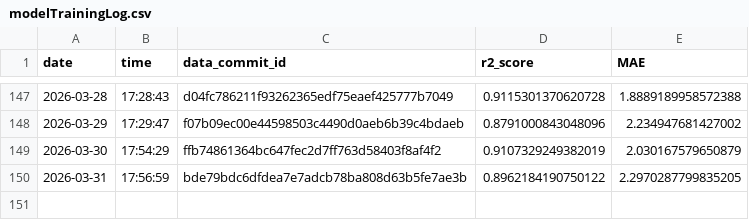
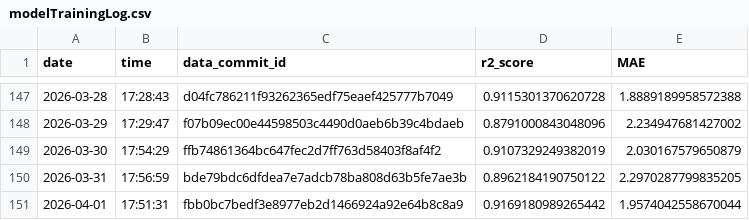
Before and after one commit to Markus-Ehrlich/MLGS, a CSV file: logs/modelTrainingLog.csv, drawn as a sheet; only a part is shown, gaps mark what is left out.

```diff
--- a/logs/modelTrainingLog.csv
+++ b/logs/modelTrainingLog.csv
@@ -150 +150,2 @@ date,time,data_commit_id,r2_score,MAE
 2026-03-31,17:56:59,bde79bdc6dfdea7e7adcb78ba808d63b5fe7ae3b,0.8962184190750122,2.2970287799835205
+2026-04-01,17:51:31,fbb0bc7bedf3e8977eb2d1466924a92e64b8c8a9,0.9169180989265442,1.9574042558670044
```
Also changed, not shown: 2 other files.
